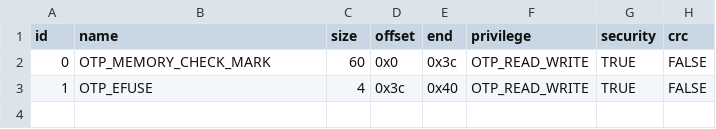
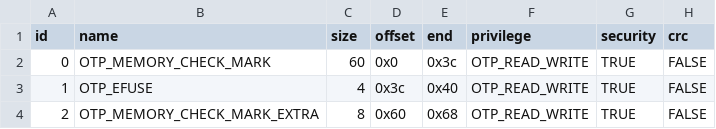
Before and after one commit to bekencorp/bk_idk, a CSV file: middleware/boards/bk7239n/csv/otp1.csv, drawn as a sheet; the diff names each change by its address in the sheet, - before the commit and + after, or states it on an @@ line.

```diff
--- a/middleware/boards/bk7239n/csv/otp1.csv
+++ b/middleware/boards/bk7239n/csv/otp1.csv
+row 4: 2 | OTP_MEMORY_CHECK_MARK_EXTRA | 8 | 0x60 | 0x68 | OTP_READ_WRITE | TRUE | FALSE
```
Also changed, not shown: 23 other files.
